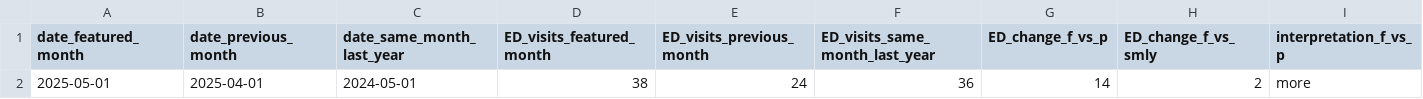
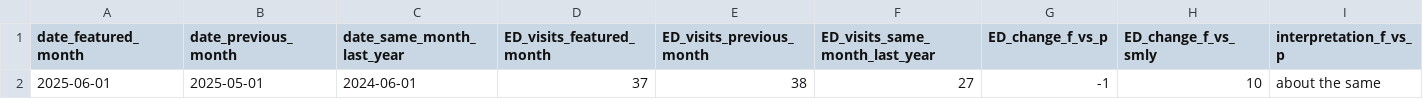
Before and after one commit to peterboroughpublichealth/public-data-opioid-EWSS, a CSV file: ED-visits-ACES/PPH/ED_ACES_PPH_comparisons_month_to_month.csv, drawn as a sheet; only a part is shown; removed rows and columns are numbered as before the commit, all else as after; rows hold the shown columns only; the diff names each change by its address in the sheet, - before the commit and + after, or states it on an @@ line.

```diff
--- a/ED-visits-ACES/PPH/ED_ACES_PPH_comparisons_month_to_month.csv
+++ b/ED-visits-ACES/PPH/ED_ACES_PPH_comparisons_month_to_month.csv
-row 2: 2025-05-01 | 2025-04-01 | 2024-05-01 | 38 | 24 | 36 | 14 | 2 | more
+row 2: 2025-06-01 | 2025-05-01 | 2024-06-01 | 37 | 38 | 27 | -1 | 10 | about the same
```
Also changed, not shown: ED-visits-ACES/PPH/ED_ACES_PPH_by_month.csv, ED-visits-ACES/PPH/ED_ACES_PPH_metrics_last_12_months.csv, 1 other file.
